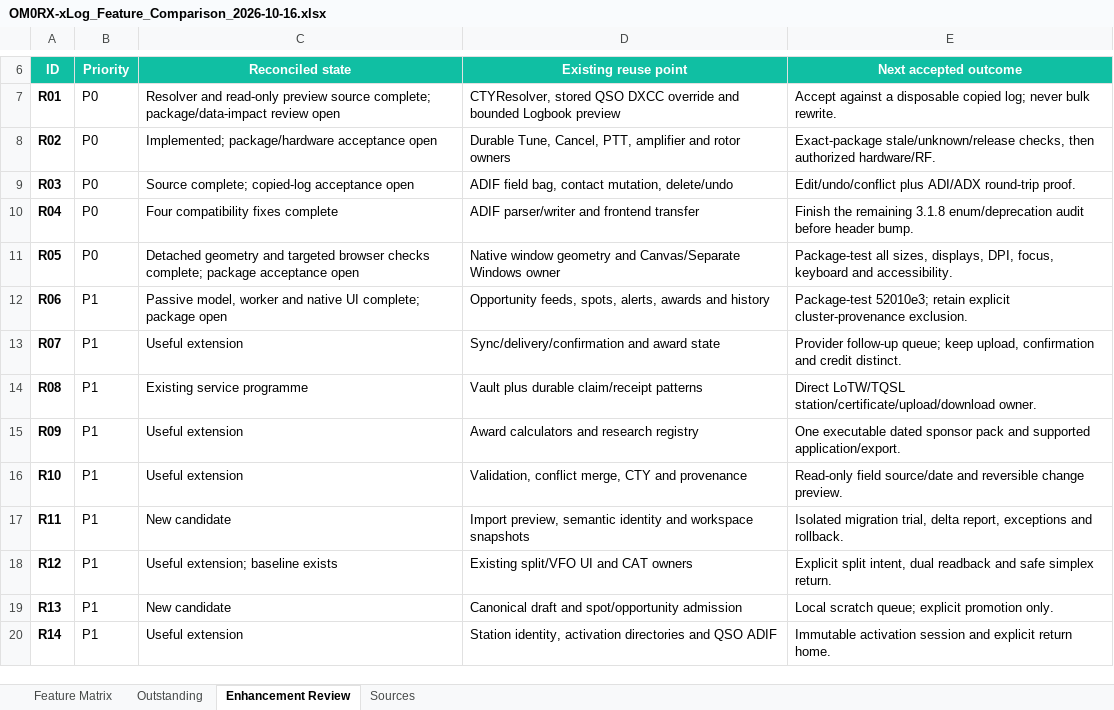
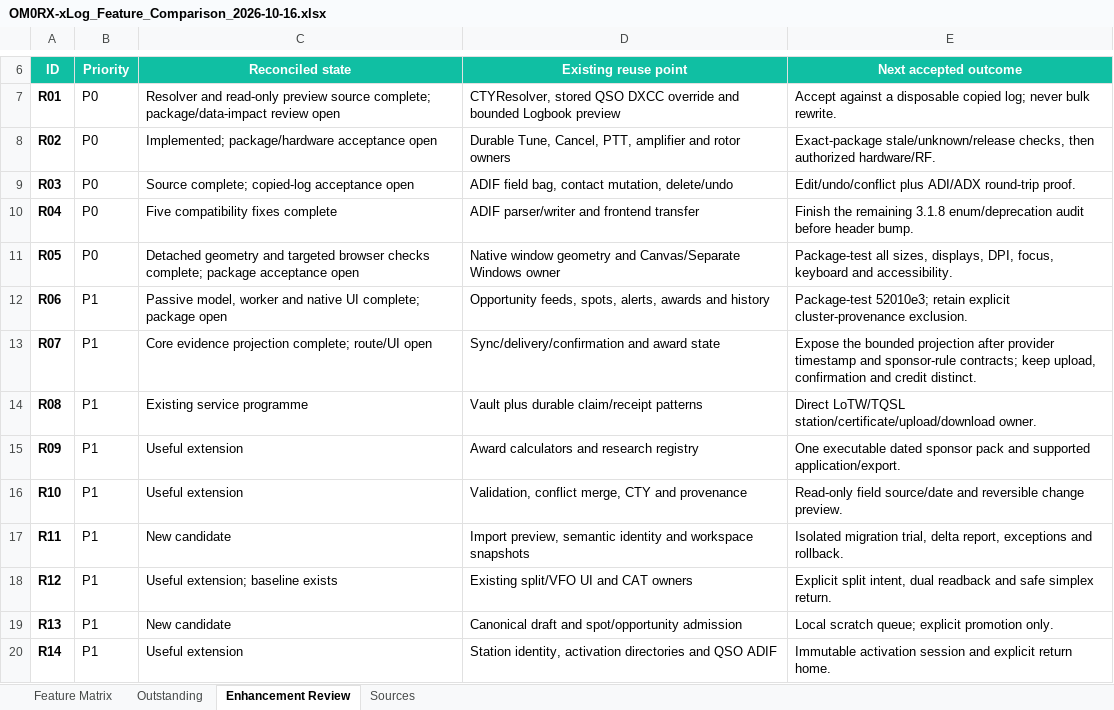
Before and after one commit to oliverbross/OM0RX-xLog, an Excel workbook: outputs/feature-matrix-2026-10-16/OM0RX-xLog_Feature_Comparison_2026-10-16.xlsx, sheet Enhancement Review, drawn as a sheet; only a part is shown, gaps mark what is left out; values as stored, in another font and other column widths than the file's, no borders; conditional formats and table styles not drawn; the diff names each change by its address in the sheet, - before the commit and + after, or states it on an @@ line.

Commit message:
Track online log ADIF and TCI follow-ups

```diff
--- a/outputs/feature-matrix-2026-10-16/OM0RX-xLog_Feature_Comparison_2026-10-16.xlsx (sheet Enhancement Review)
+++ b/outputs/feature-matrix-2026-10-16/OM0RX-xLog_Feature_Comparison_2026-10-16.xlsx (sheet Enhancement Review)
-C10 (Reconciled state): Four compatibility fixes complete
+C10 (Reconciled state): Five compatibility fixes complete
-C13 (Reconciled state): Useful extension
+C13 (Reconciled state): Core evidence projection complete; route/UI open
-E13 (Next accepted outcome): Provider follow-up queue; keep upload,…
+E13 (Next accepted outcome): Expose the bounded projection after provider timestamp and sponsor-rule contracts; keep upload,…
```
Also changed, not shown: sheet Outstanding, sheet Feature Matrix, sheet Sources, 5 other files.
